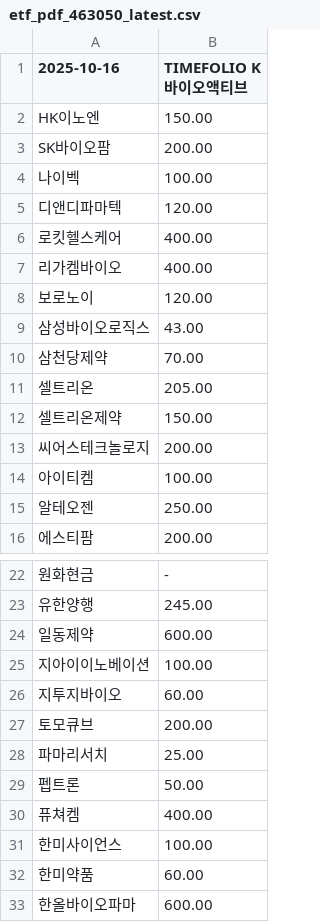
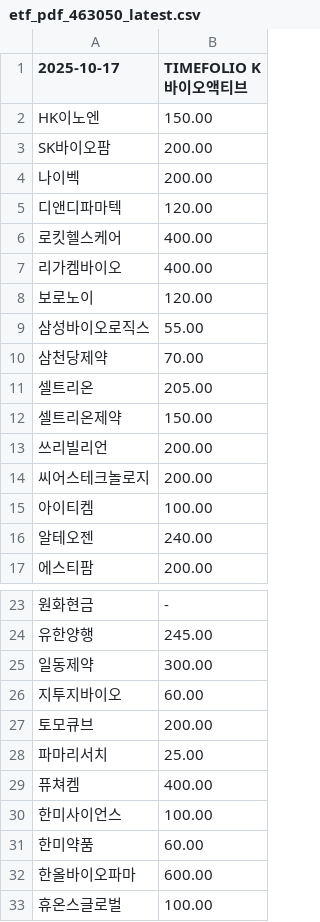
Before and after one commit to gunhoon/etf-timefolio, a CSV file: etf_pdf_463050_latest.csv, drawn as a sheet; only a part is shown, gaps mark what is left out.

```diff
--- a/etf_pdf_463050_latest.csv
+++ b/etf_pdf_463050_latest.csv
@@ -1,5 +1,5 @@
-2025-10-16,TIMEFOLIO K바이오액티브
+2025-10-17,TIMEFOLIO K바이오액티브
 HK이노엔,150.00
 SK바이오팜,200.00
-나이벡,100.00
+나이벡,200.00
 디앤디파마텍,120.00
@@ -8,3 +8,3 @@ SK바이오팜,200.00
 보로노이,120.00
-삼성바이오로직스,43.00
+삼성바이오로직스,55.00
 삼천당제약,70.00
@@ -12,5 +12,6 @@ SK바이오팜,200.00
 셀트리온제약,150.00
+쓰리빌리언,200.00
 씨어스테크놀로지,200.00
 아이티켐,100.00
-알테오젠,250.00
+알테오젠,240.00
 에스티팜,200.00
@@ -23,4 +24,3 @@ SK바이오팜,200.00
 유한양행,245.00
-일동제약,600.00
-지아이이노베이션,100.00
+일동제약,300.00
 지투지바이오,60.00
@@ -28,3 +28,2 @@ SK바이오팜,200.00
 파마리서치,25.00
-펩트론,50.00
 퓨쳐켐,400.00
@@ -33 +32,2 @@ SK바이오팜,200.00
 한올바이오파마,600.00
+휴온스글로벌,100.00
```
Also changed, not shown: etf_pdf_385710_latest.csv, etf_pdf_385720_latest.csv, 4 other files.
